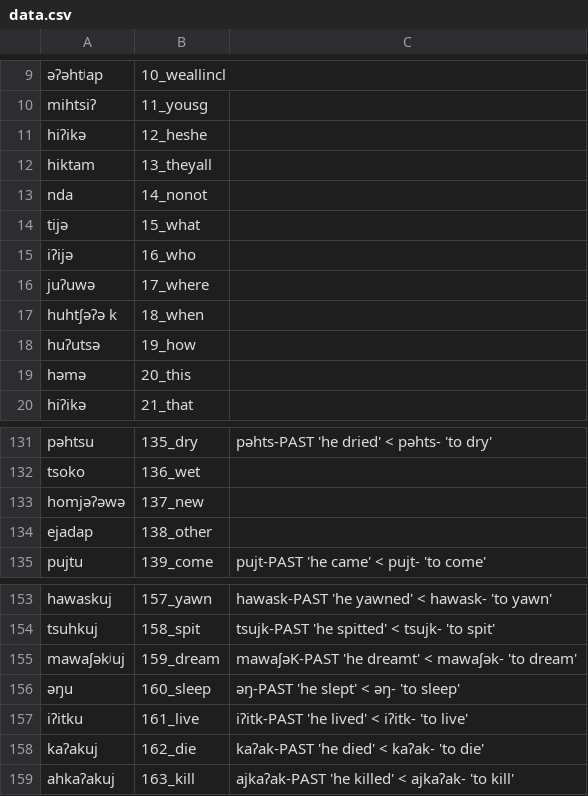
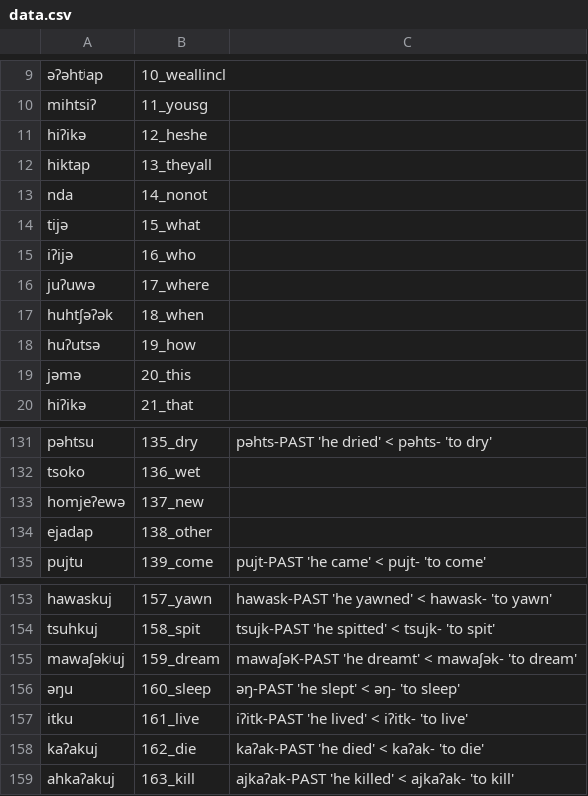
Before and after one commit to lexibank/mixezoqueanvoices, a CSV file: raw/data/Rayon/data.csv, drawn as a sheet; only a part is shown, gaps mark what is left out.

Commit message:
Update data.csv

```diff
--- a/raw/data/Rayon/data.csv
+++ b/raw/data/Rayon/data.csv
@@ -11,3 +11,3 @@ mihtsiʔ,11_yousg,
 hiʔikə,12_heshe,
-hiktam,13_theyall,
+hiktap,13_theyall,
 nda,14_nonot,
@@ -16,5 +16,5 @@ iʔijə,16_who,
 juʔuwə,17_where,
-huhtʃəʔə k,18_when,
+huhtʃəʔək,18_when,
 huʔutsə,19_how,
-həmə,20_this,
+jəmə,20_this,
 hiʔikə,21_that,
@@ -132,3 +132,3 @@ pəhtsu,135_dry,pəhts-PAST 'he dried' < pəhts- 'to dry'
 tsoko,136_wet,
-homjəʔəwə,137_new,
+homjeʔewə,137_new,
 ejadap,138_other,
@@ -156,3 +156,3 @@ mawaʃəkʲuj,159_dream,mawaʃəK-PAST 'he dreamt' < mawaʃək- 'to dream'
 əŋu,160_sleep,əŋ-PAST 'he slept' < əŋ- 'to sleep'
-iʔitku,161_live,iʔitk-PAST 'he lived' < iʔitk- 'to live'
+itku,161_live,iʔitk-PAST 'he lived' < iʔitk- 'to live'
 kaʔakuj,162_die,kaʔak-PAST 'he died' < kaʔak- 'to die'
```
